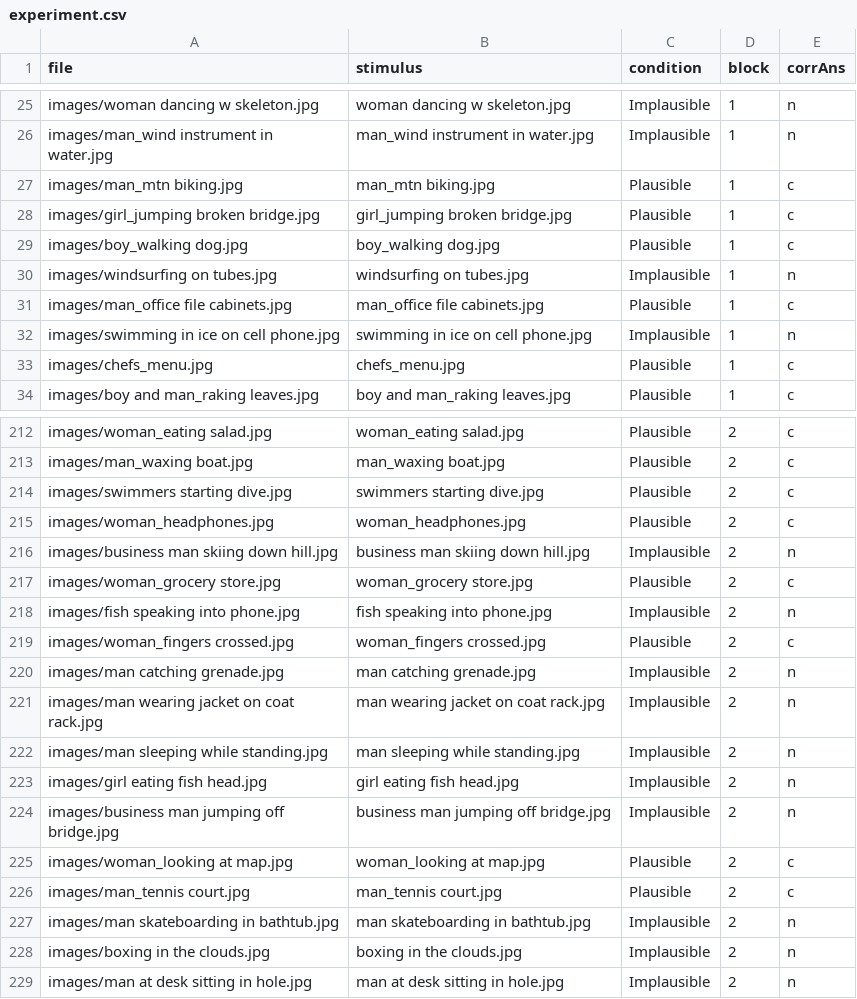
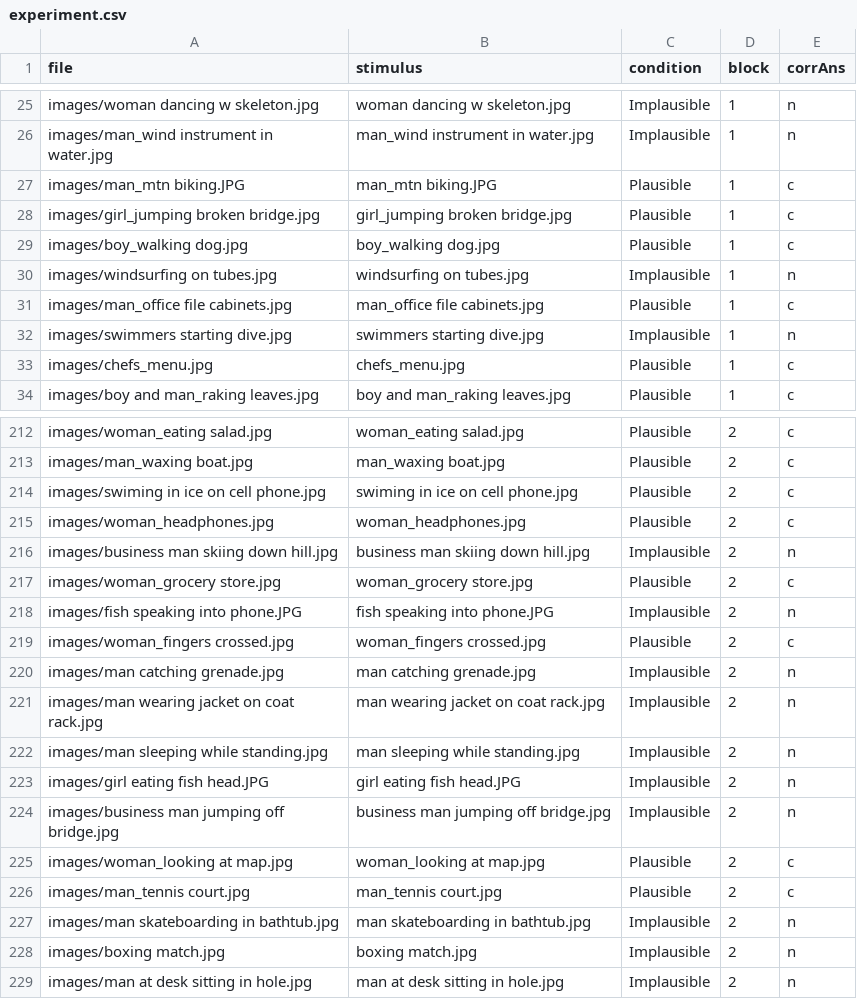
Before and after one commit to hdresang/Event-Task, a CSV file: experiment.csv, drawn as a sheet; only a part is shown, gaps mark what is left out; the diff covers the shown part only.

Commit message:
Add files via upload

```diff
--- a/experiment.csv
+++ b/experiment.csv
@@ -27 +27 @@ images/man_wind instrument in water.jpg,man_wind instrument in water.jpg,Implaus
-images/man_mtn biking.jpg,man_mtn biking.jpg,Plausible,1,c,,,
+images/man_mtn biking.JPG,man_mtn biking.JPG,Plausible,1,c
@@ -32 +32 @@ images/man_office file cabinets.jpg,man_office file cabinets.jpg,Plausible,1,c,,
-images/swimming in ice on cell phone.jpg,swimming in ice on cell phone.jpg,Implausible,1,n,,,
+images/swimmers starting dive.jpg,swimmers starting dive.jpg,Implausible,1,n
@@ -214 +214 @@ images/man_waxing boat.jpg,man_waxing boat.jpg,Plausible,2,c,,,
-images/swimmers starting dive.jpg,swimmers starting dive.jpg,Plausible,2,c,,,
+images/swiming in ice on cell phone.jpg,swiming in ice on cell phone.jpg,Plausible,2,c
@@ -218 +218 @@ images/woman_grocery store.jpg,woman_grocery store.jpg,Plausible,2,c,,,
-images/fish speaking into phone.jpg,fish speaking into phone.jpg,Implausible,2,n,,,
+images/fish speaking into phone.JPG,fish speaking into phone.JPG,Implausible,2,n
@@ -223 +223 @@ images/man sleeping while standing.jpg,man sleeping while standing.jpg,Implausib
-images/girl eating fish head.jpg,girl eating fish head.jpg,Implausible,2,n,,,
+images/girl eating fish head.JPG,girl eating fish head.JPG,Implausible,2,n
@@ -228 +228 @@ images/man skateboarding in bathtub.jpg,man skateboarding in bathtub.jpg,Implaus
-images/boxing in the clouds.jpg,boxing in the clouds.jpg,Implausible,2,n,,,
+images/boxing match.jpg,boxing match.jpg,Implausible,2,n
```
Also changed, not shown: 16 edited cells elsewhere in this file.
